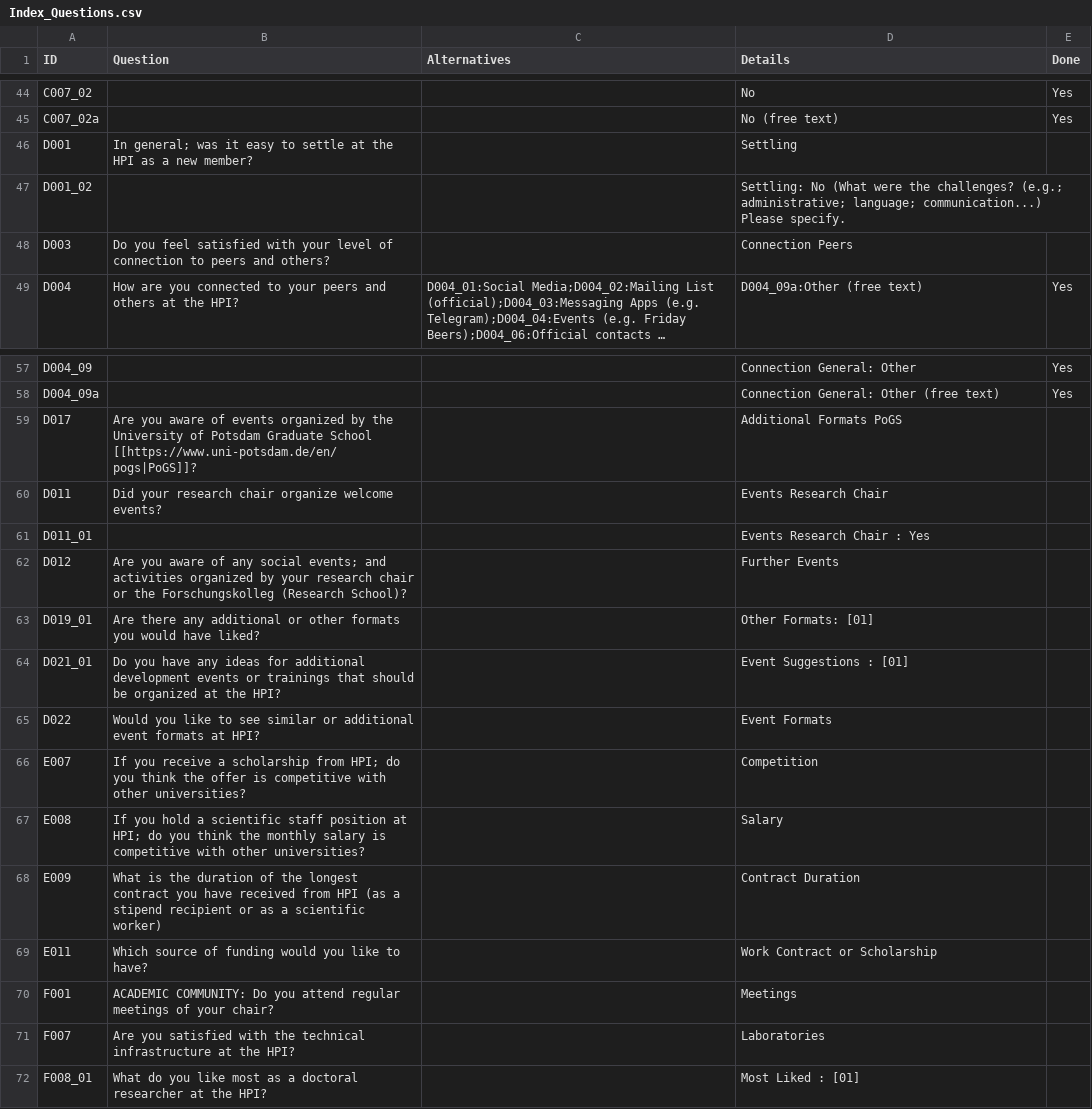
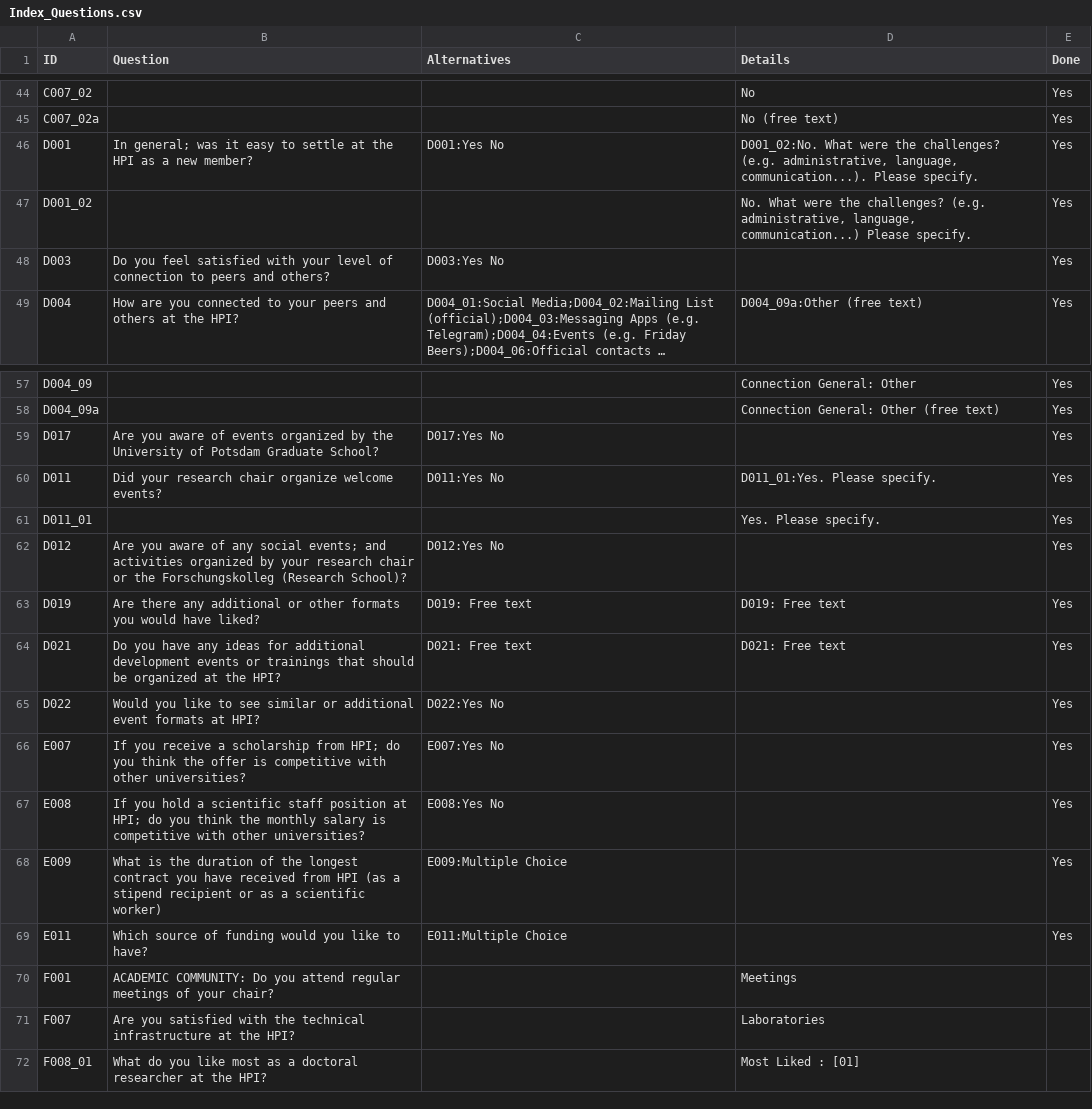
Before and after one commit to christianadriano/survey_analysis, a CSV file: data/Index_Questions.csv, drawn as a sheet; only a part is shown, gaps mark what is left out; long unchanged cells end in …; removed rows and columns are numbered as before the commit, all else as after; the diff names each change by its address in the sheet, - before the commit and + after, or states it on an @@ line.

Commit message:
Update Index_Questions.csv

```diff
--- a/data/Index_Questions.csv
+++ b/data/Index_Questions.csv
-C46 (Alternatives): (empty)
+C46 (Alternatives): D001:Yes No
-D46 (Details): Settling
+D46 (Details): D001_02:No. What were the challenges? (e.g. administrative, language, communication...). Please specify.
-E46:E48 (Done): (empty)
+E46:E48 (Done): Yes
-D47 (Details): Settling: No (What were the challenges? (e.g.; administrative; language; communication...) Please…
+D47 (Details): No. What were the challenges? (e.g. administrative, language, communication...) Please…
-C48 (Alternatives): (empty)
+C48 (Alternatives): D003:Yes No
-D48 (Details): Connection Peers
+D48 (Details): (empty)
-B59 (Question): …Potsdam Graduate School [[https://www.uni-potsdam.de/en/pogs|PoGS]]?
+B59 (Question): …Potsdam Graduate School?
-C59 (Alternatives): (empty)
+C59 (Alternatives): D017:Yes No
-D59 (Details): Additional Formats PoGS
+D59 (Details): (empty)
-E59:E62 (Done): (empty)
+E59:E62 (Done): Yes
-C60 (Alternatives): (empty)
+C60 (Alternatives): D011:Yes No
-D60 (Details): Events Research Chair
+D60 (Details): D011_01:Yes. Please specify.
-D61 (Details): Events Research Chair : Yes
+D61 (Details): Yes. Please specify.
-C62 (Alternatives): (empty)
+C62 (Alternatives): D012:Yes No
-D62 (Details): Further Events
+D62 (Details): (empty)
-row 63: D019_01 | Are there any additional or other formats you would have liked? |  | Other Formats: [01]
-row 64: D021_01 | Do you have any ideas for additional development events or trainings that should be organized at the HPI? |  | Event Suggestions : [01]
+row 63: D019 | Are there any additional or other formats you would have liked? | D019: Free text | D019: Free text | Yes
+row 64: D021 | Do you have any ideas for additional development events or trainings that should be organized at the HPI? | D021: Free text | D021: Free text | Yes
-C65 (Alternatives): (empty)
+C65 (Alternatives): D022:Yes No
-D65 (Details): Event Formats
+D65 (Details): (empty)
-E65:E69 (Done): (empty)
+E65:E69 (Done): Yes
-C66 (Alternatives): (empty)
+C66 (Alternatives): E007:Yes No
-D66 (Details): Competition
+D66 (Details): (empty)
-C67 (Alternatives): (empty)
+C67 (Alternatives): E008:Yes No
-D67 (Details): Salary
+D67 (Details): (empty)
-C68 (Alternatives): (empty)
+C68 (Alternatives): E009:Multiple Choice
-D68 (Details): Contract Duration
+D68 (Details): (empty)
-C69 (Alternatives): (empty)
+C69 (Alternatives): E011:Multiple Choice
-D69 (Details): Work Contract or Scholarship
+D69 (Details): (empty)
```
